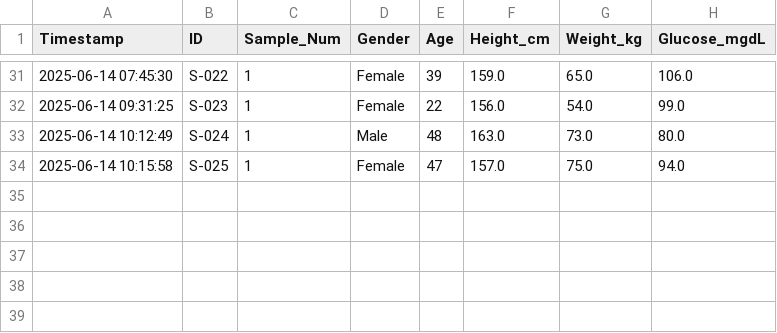
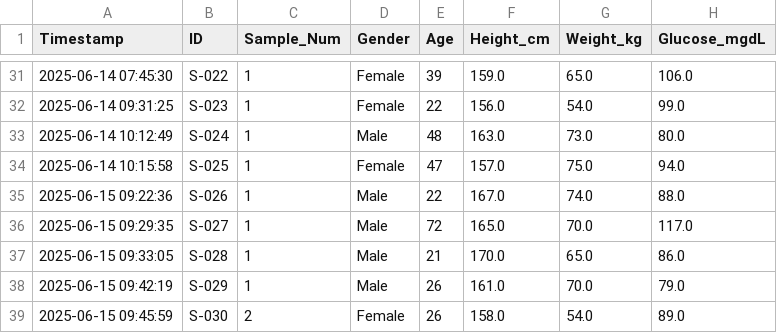
Before and after one commit to kentcanonigo/CAPSTONE_Project_PPG_Glucose, a CSV file: 04_Collected_Data_Analysis/Collected_Data/Labels/collected_labels.csv, drawn as a sheet; only a part is shown, gaps mark what is left out; the diff names each change by its address in the sheet, - before the commit and + after, or states it on an @@ line.

Commit message:
Added 5 unique samples, 30 unique samples completed

```diff
--- a/04_Collected_Data_Analysis/Collected_Data/Labels/collected_labels.csv
+++ b/04_Collected_Data_Analysis/Collected_Data/Labels/collected_labels.csv
+row 35: 2025-06-15 09:22:36 | S-026 | 1 | Male | 22 | 167.0 | 74.0 | 88.0
+row 36: 2025-06-15 09:29:35 | S-027 | 1 | Male | 72 | 165.0 | 70.0 | 117.0
+row 37: 2025-06-15 09:33:05 | S-028 | 1 | Male | 21 | 170.0 | 65.0 | 86.0
+row 38: 2025-06-15 09:42:19 | S-029 | 1 | Male | 26 | 161.0 | 70.0 | 79.0
+row 39: 2025-06-15 09:45:59 | S-030 | 2 | Female | 26 | 158.0 | 54.0 | 89.0
```
Also changed, not shown: 5 other files.
